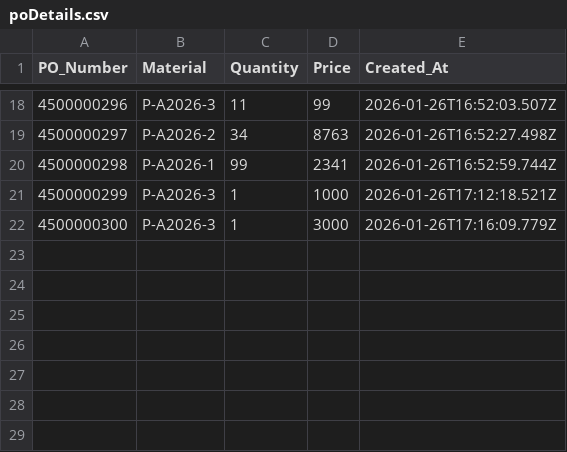
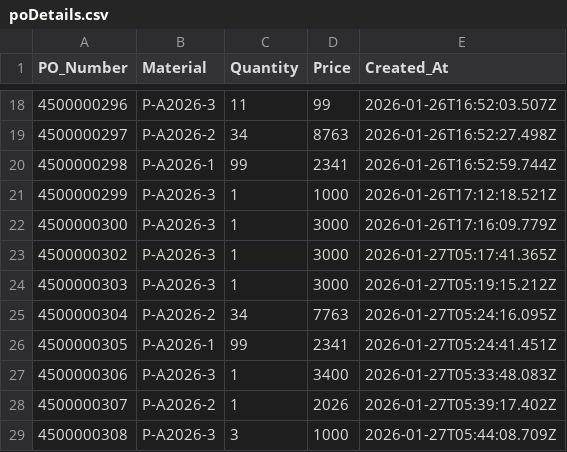
Before and after one commit to swaroop0803/SAP-Automation, a CSV file: utils/poDetails.csv, drawn as a sheet; only a part is shown, gaps mark what is left out; the diff names each change by its address in the sheet, - before the commit and + after, or states it on an @@ line.

```diff
--- a/utils/poDetails.csv
+++ b/utils/poDetails.csv
+row 23: 4500000302 | P-A2026-3 | 1 | 3000 | 2026-01-27T05:17:41.365Z
+row 24: 4500000303 | P-A2026-3 | 1 | 3000 | 2026-01-27T05:19:15.212Z
+row 25: 4500000304 | P-A2026-2 | 34 | 7763 | 2026-01-27T05:24:16.095Z
+row 26: 4500000305 | P-A2026-1 | 99 | 2341 | 2026-01-27T05:24:41.451Z
+row 27: 4500000306 | P-A2026-3 | 1 | 3400 | 2026-01-27T05:33:48.083Z
+row 28: 4500000307 | P-A2026-2 | 1 | 2026 | 2026-01-27T05:39:17.402Z
+row 29: 4500000308 | P-A2026-3 | 3 | 1000 | 2026-01-27T05:44:08.709Z
```
Also changed, not shown: utils/bulk_po_results.csv, utils/invoiceno.csv, 5 other files.
